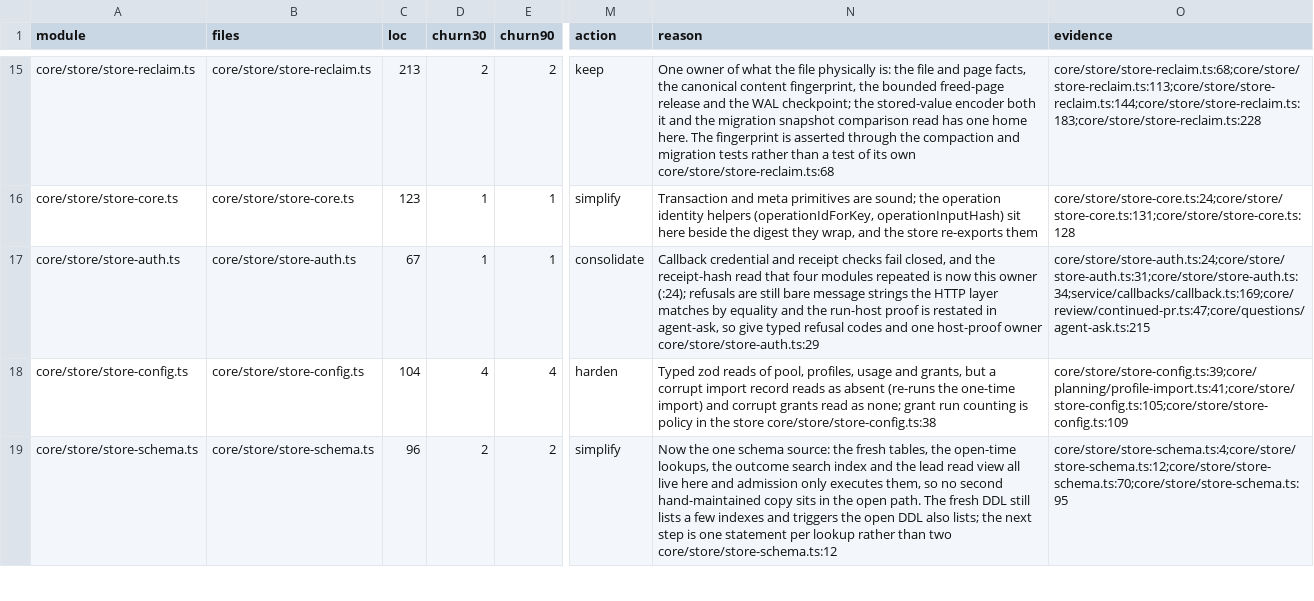
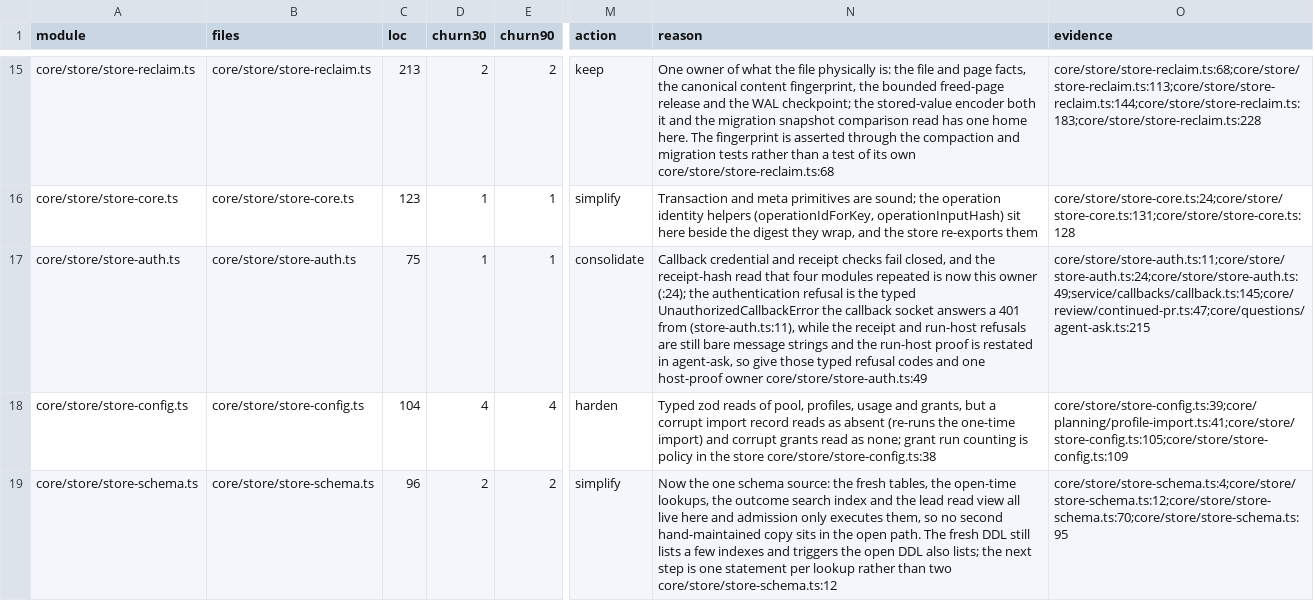
Before and after one commit to inflatable-cookie/nucleus, a CSV file: docs/knowledge/quality/code/N3.csv, drawn as a sheet; only a part is shown, gaps mark what is left out; the diff names each change by its address in the sheet, - before the commit and + after, or states it on an @@ line.

```diff
--- a/docs/knowledge/quality/code/N3.csv
+++ b/docs/knowledge/quality/code/N3.csv
-C17 (loc): 67
+C17 (loc): 75
-N17 (reason): …owner (:24); refusals are still bare message strings the HTTP layer matches by equality and the run-host proof is restated in agent-ask, so give typed refusal codes and one host-proof owner core/store/store-auth.ts:29
+N17 (reason): …owner (:24); the authentication refusal is the typed UnauthorizedCallbackError the callback socket answers a 401 from (store-auth.ts:11), while the receipt and run-host refusals are still bare message strings and the run-host proof is restated in agent-ask, so give those typed refusal codes and one host-proof owner core/store/store-auth.ts:49
-O17 (evidence): core/store/store-auth.ts:24;core/store/store-auth.ts:31;core/store/store-auth.ts:34;service/callbacks/callback.ts:169;core/review/continued-pr.ts:47;core/questions/agent-ask.ts:215
+O17 (evidence): core/store/store-auth.ts:11;core/store/store-auth.ts:24;core/store/store-auth.ts:49;service/callbacks/callback.ts:145;core/review/continued-pr.ts:47;core/questions/agent-ask.ts:215
```
Also changed, not shown: docs/knowledge/quality/code/N5.csv, 15 other files.
